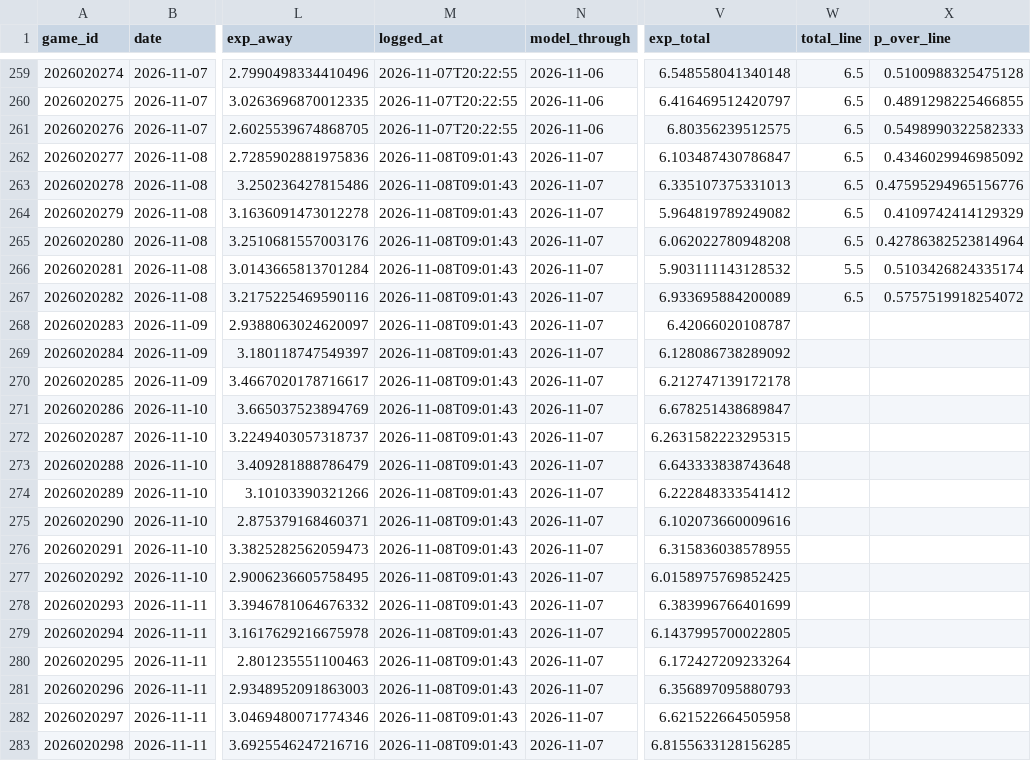
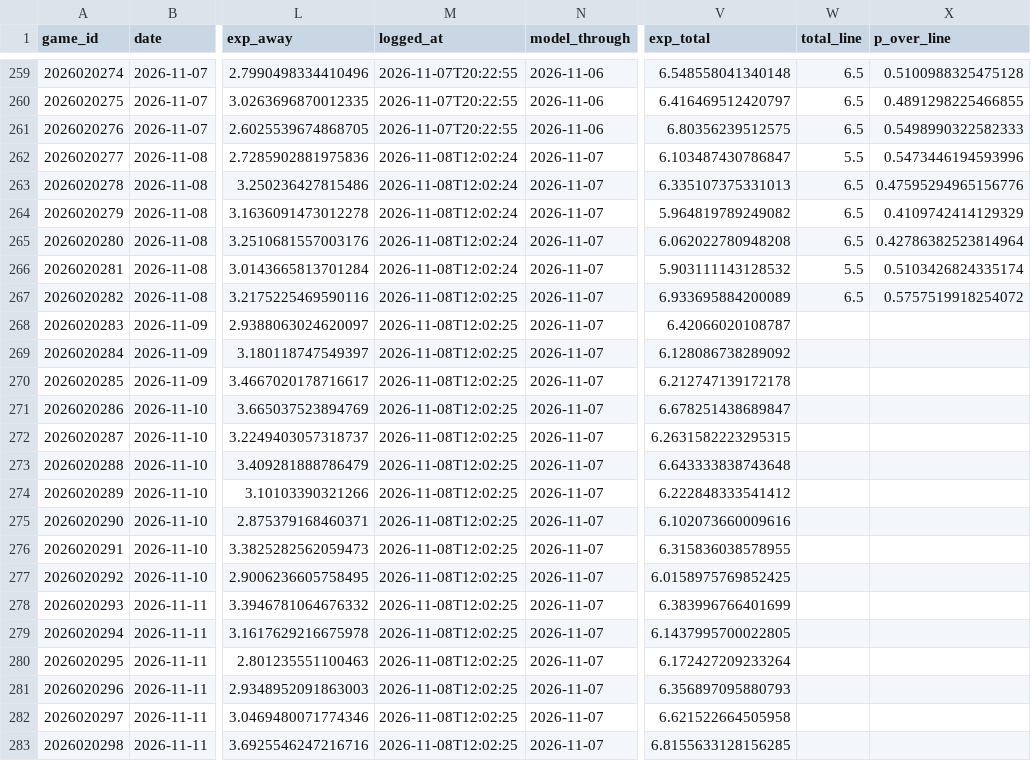
Before and after one commit to quintonmwilson/nhl-pred-lite, a CSV file: model/prediction_log.csv, drawn as a sheet; only a part is shown, gaps mark what is left out; the diff names each change by its address in the sheet, - before the commit and + after, or states it on an @@ line.

```diff
--- a/model/prediction_log.csv
+++ b/model/prediction_log.csv
-M262:M266 (logged_at): 2026-11-08T09:01:43
+M262:M266 (logged_at): 2026-11-08T12:02:24
-W262 (total_line): 6.5
+W262 (total_line): 5.5
-X262 (p_over_line): 0.4346029946985092
+X262 (p_over_line): 0.5473446194593996
-M267:M283 (logged_at): 2026-11-08T09:01:43
+M267:M283 (logged_at): 2026-11-08T12:02:25
```
Also changed, not shown: model/edge_log.csv, 2 other files.
